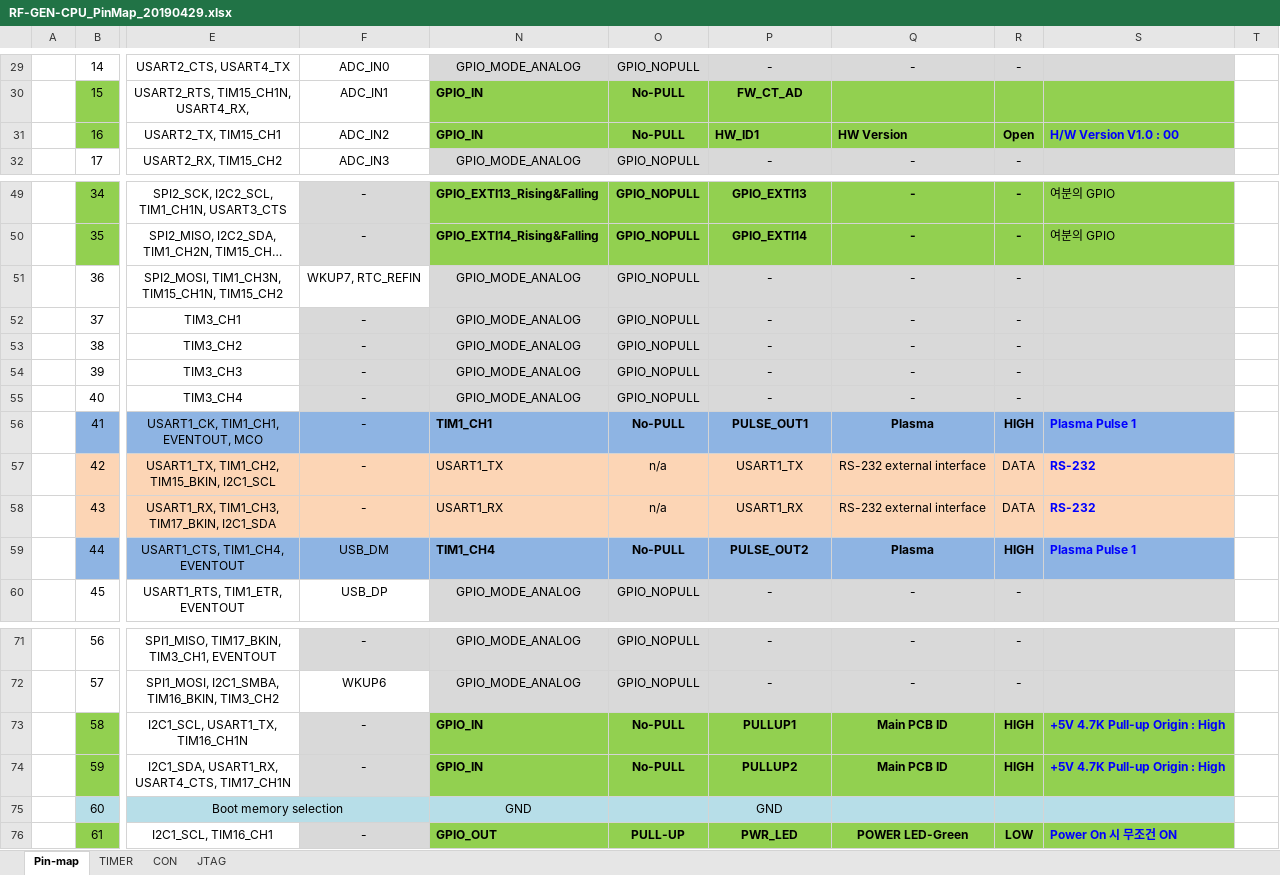
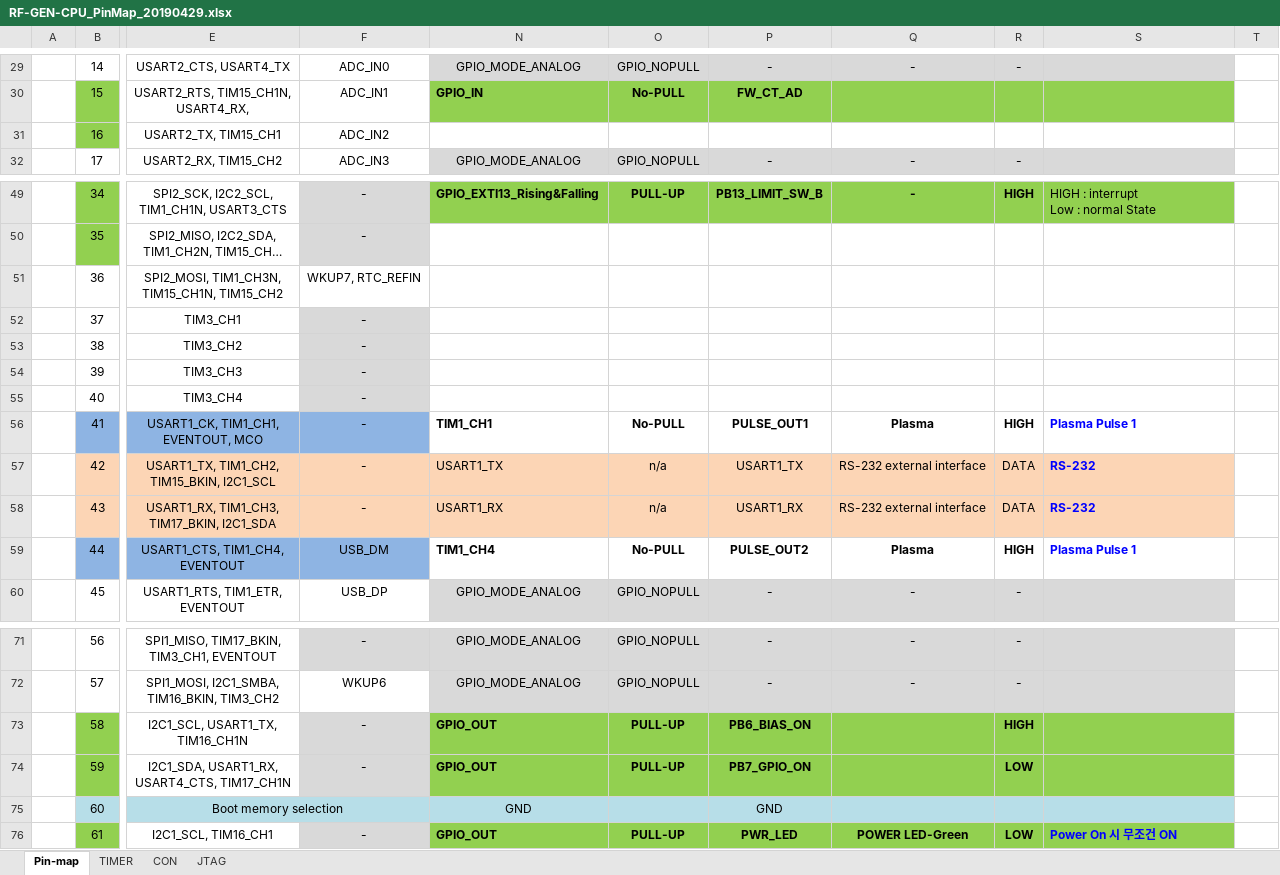
Before and after one commit to ArvidJoung/Plasma_RF_Generator, an Excel workbook: 1_Schematic/Build V1.0/RF-GEN-CPU_PinMap_20190429.xlsx, sheet Pin-map, drawn as a sheet; only a part is shown, gaps mark what is left out; long unchanged cells end in …; values as stored, in another font and other column widths than the file's, no borders; charts and pictures not drawn; ↵ is a line break in a cell; the diff covers the shown part only; the diff names each change by its address in the sheet, - before the commit and + after, or states it on an @@ line.

```diff
--- a/1_Schematic/Build V1.0/RF-GEN-CPU_PinMap_20190429.xlsx (sheet Pin-map)
+++ b/1_Schematic/Build V1.0/RF-GEN-CPU_PinMap_20190429.xlsx (sheet Pin-map)
-N31: GPIO_IN
+N31: (empty)
-N31:S31 fill: #92D050
+N31:S31 fill: none
-O31: No-PULL
+O31: (empty)
-P31: HW_ID1
+P31: (empty)
-Q31: HW Version
+Q31: (empty)
-R31: Open
+R31: (empty)
-S31: H/W Version V1.0 : 00
+S31: (empty)
-O49: GPIO_NOPULL
+O49: PULL-UP
-P49: GPIO_EXTI13
+P49: PB13_LIMIT_SW_B
-R49: -
+R49: HIGH
-S49: 여분의 GPIO
+S49: HIGH : interrupt ↵ Low : normal State
-N50: GPIO_EXTI14_Rising&Falling
+N50: (empty)
-N50:S50 fill: #92D050
+N50:S50 fill: none
-O50:O55: GPIO_NOPULL
+O50:O55: (empty)
-P50: GPIO_EXTI14
+P50: (empty)
-Q50:Q55: -
+Q50:Q55: (empty)
-R50:R55: -
+R50:R55: (empty)
-S50: 여분의 GPIO
+S50: (empty)
-N51:N55: GPIO_MODE_ANALOG
+N51:N55: (empty)
-N51:S55 fill: #D9D9D9
+N51:S55 fill: none
-P51:P55: -
+P51:P55: (empty)
-N56:S56 fill: #8EB4E3
+N56:S56 fill: none
-N59:S59 fill: #8EB4E3
+N59:S59 fill: none
-N73:N74: GPIO_IN
+N73:N74: GPIO_OUT
-O73:O74: No-PULL
+O73:O74: PULL-UP
-P73: PULLUP1
+P73: PB6_BIAS_ON
-Q73:Q74: Main PCB ID
+Q73:Q74: (empty)
-S73:S74: +5V 4.7K Pull-up Origin : High
+S73:S74: (empty)
-P74: PULLUP2
+P74: PB7_GPIO_ON
-R74: HIGH
+R74: LOW
```
Also changed, not shown: 27 edited cells and cell formats elsewhere in this sheet, 2 other files.
